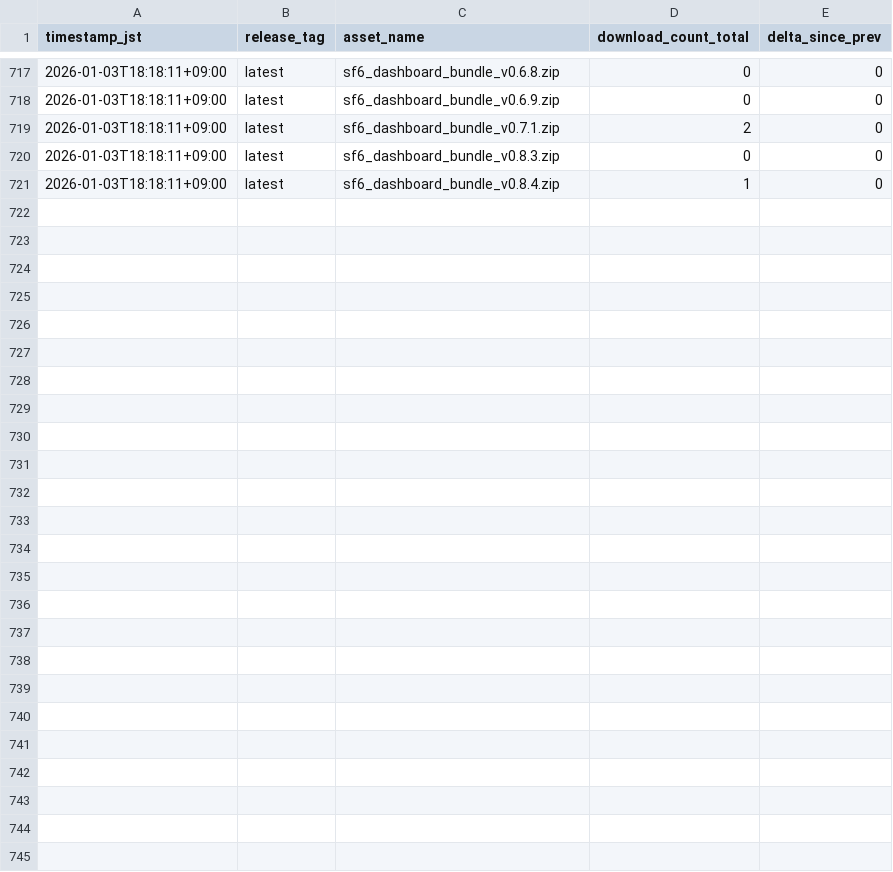
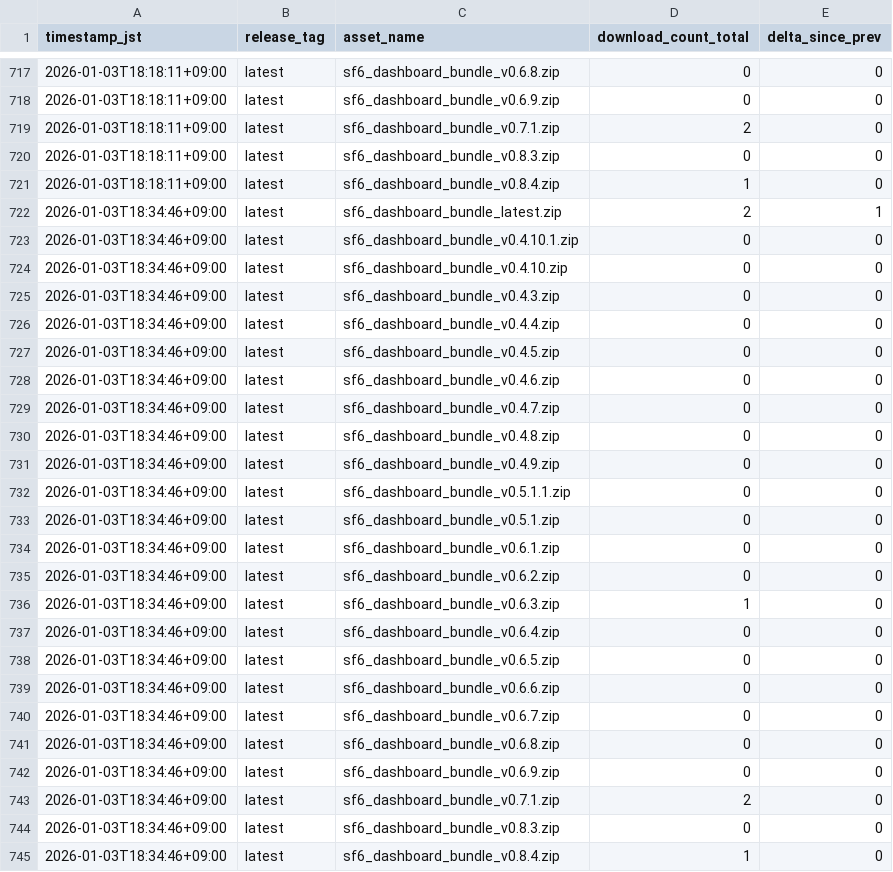
Before and after one commit to Damius91/sf6_dashboard_released, a CSV file: metrics/downloads_log.csv, drawn as a sheet; only a part is shown, gaps mark what is left out.

```diff
--- a/metrics/downloads_log.csv
+++ b/metrics/downloads_log.csv
@@ -721 +721,25 @@ timestamp_jst,release_tag,asset_name,download_count_total,delta_since_prev
 2026-01-03T18:18:11+09:00,latest,sf6_dashboard_bundle_v0.8.4.zip,1,0
+2026-01-03T18:34:46+09:00,latest,sf6_dashboard_bundle_latest.zip,2,1
+2026-01-03T18:34:46+09:00,latest,sf6_dashboard_bundle_v0.4.10.1.zip,0,0
+2026-01-03T18:34:46+09:00,latest,sf6_dashboard_bundle_v0.4.10.zip,0,0
+2026-01-03T18:34:46+09:00,latest,sf6_dashboard_bundle_v0.4.3.zip,0,0
+2026-01-03T18:34:46+09:00,latest,sf6_dashboard_bundle_v0.4.4.zip,0,0
+2026-01-03T18:34:46+09:00,latest,sf6_dashboard_bundle_v0.4.5.zip,0,0
+2026-01-03T18:34:46+09:00,latest,sf6_dashboard_bundle_v0.4.6.zip,0,0
+2026-01-03T18:34:46+09:00,latest,sf6_dashboard_bundle_v0.4.7.zip,0,0
+2026-01-03T18:34:46+09:00,latest,sf6_dashboard_bundle_v0.4.8.zip,0,0
+2026-01-03T18:34:46+09:00,latest,sf6_dashboard_bundle_v0.4.9.zip,0,0
+2026-01-03T18:34:46+09:00,latest,sf6_dashboard_bundle_v0.5.1.1.zip,0,0
+2026-01-03T18:34:46+09:00,latest,sf6_dashboard_bundle_v0.5.1.zip,0,0
+2026-01-03T18:34:46+09:00,latest,sf6_dashboard_bundle_v0.6.1.zip,0,0
+2026-01-03T18:34:46+09:00,latest,sf6_dashboard_bundle_v0.6.2.zip,0,0
+2026-01-03T18:34:46+09:00,latest,sf6_dashboard_bundle_v0.6.3.zip,1,0
+2026-01-03T18:34:46+09:00,latest,sf6_dashboard_bundle_v0.6.4.zip,0,0
+2026-01-03T18:34:46+09:00,latest,sf6_dashboard_bundle_v0.6.5.zip,0,0
+2026-01-03T18:34:46+09:00,latest,sf6_dashboard_bundle_v0.6.6.zip,0,0
+2026-01-03T18:34:46+09:00,latest,sf6_dashboard_bundle_v0.6.7.zip,0,0
+2026-01-03T18:34:46+09:00,latest,sf6_dashboard_bundle_v0.6.8.zip,0,0
+2026-01-03T18:34:46+09:00,latest,sf6_dashboard_bundle_v0.6.9.zip,0,0
+2026-01-03T18:34:46+09:00,latest,sf6_dashboard_bundle_v0.7.1.zip,2,0
+2026-01-03T18:34:46+09:00,latest,sf6_dashboard_bundle_v0.8.3.zip,0,0
+2026-01-03T18:34:46+09:00,latest,sf6_dashboard_bundle_v0.8.4.zip,1,0
```
Also changed, not shown: 2 other files.
